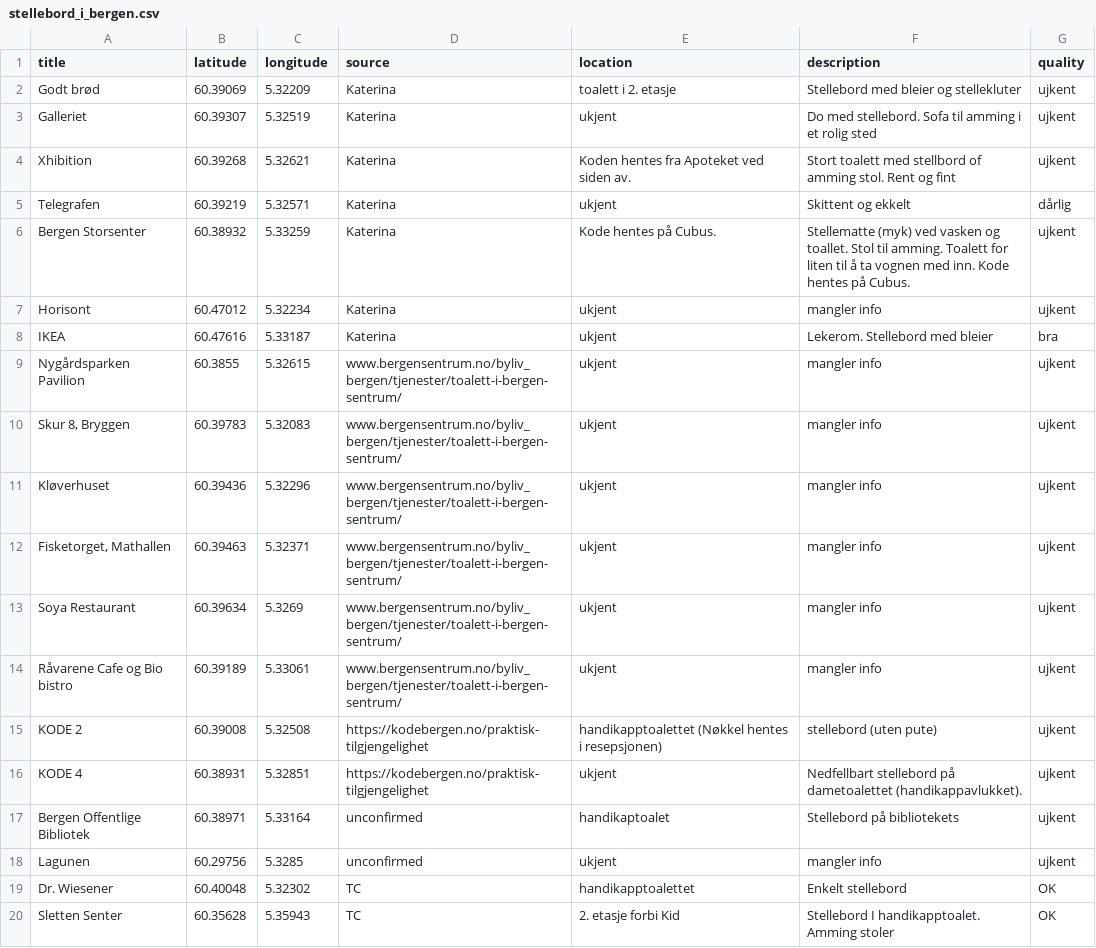
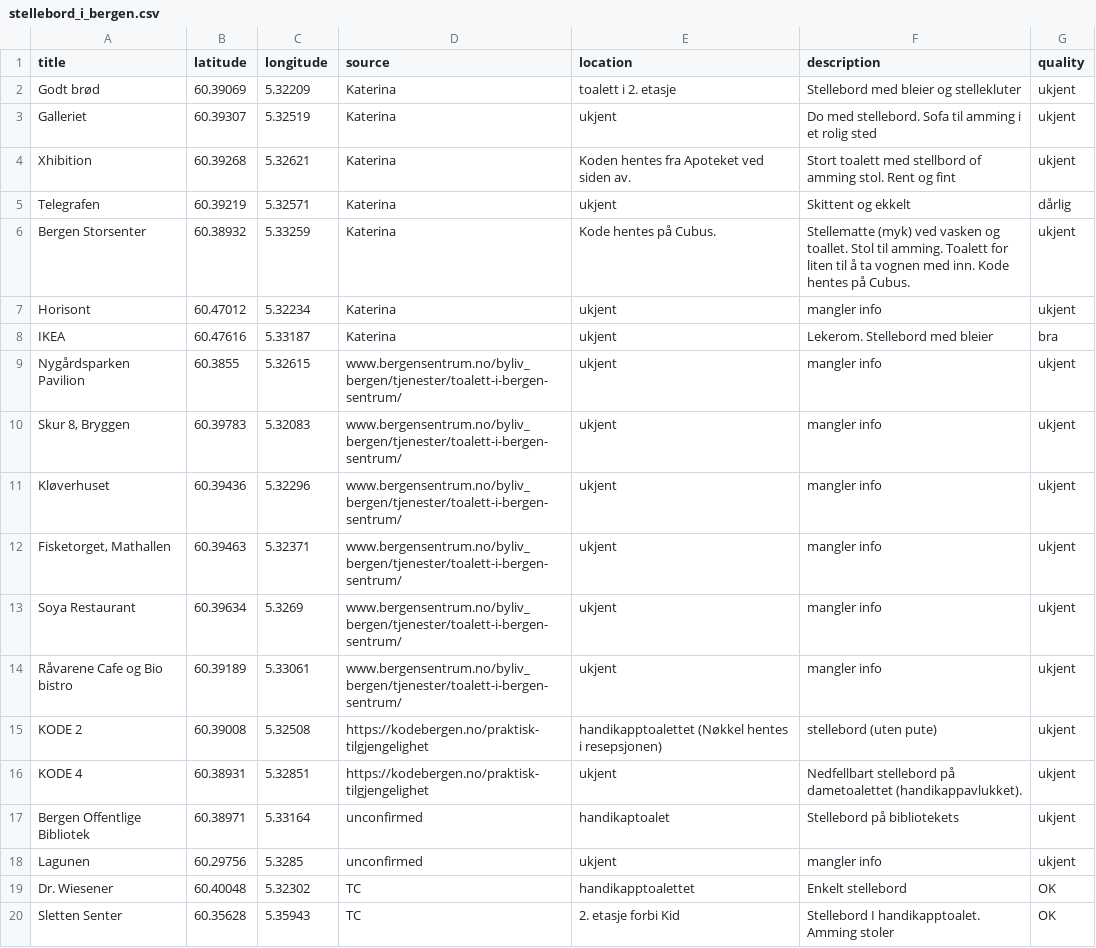
Before and after one commit to tomlclegg/stellebord_i_bergen, a CSV file: data/stellebord_i_bergen.csv, drawn as a sheet.

```diff
--- a/data/stellebord_i_bergen.csv
+++ b/data/stellebord_i_bergen.csv
@@ -1,19 +1,19 @@
 title,latitude,longitude,source,location,description,quality
-Godt brød,60.39069,5.32209,Katerina,toalett i 2. etasje,Stellebord med bleier og stellekluter,ujkent
-Galleriet,60.39307,5.32519,Katerina,ukjent,Do med stellebord. Sofa til amming i et rolig sted,ujkent
-Xhibition,60.39268,5.32621,Katerina,Koden hentes fra Apoteket ved siden av.,Stort toalett med stellbord of amming stol. Rent og fint,ujkent
+Godt brød,60.39069,5.32209,Katerina,toalett i 2. etasje,Stellebord med bleier og stellekluter,ukjent
+Galleriet,60.39307,5.32519,Katerina,ukjent,Do med stellebord. Sofa til amming i et rolig sted,ukjent
+Xhibition,60.39268,5.32621,Katerina,Koden hentes fra Apoteket ved siden av.,Stort toalett med stellbord of amming stol. Rent og fint,ukjent
 Telegrafen,60.39219,5.32571,Katerina,ukjent,Skittent og ekkelt,dårlig
-Bergen Storsenter,60.38932,5.33259,Katerina,Kode hentes på Cubus.,Stellematte (myk) ved vasken og toallet. Stol til amming. Toalett for liten til å ta vognen med inn. Kode hentes på Cubus.,ujkent
-Horisont,60.47012,5.32234,Katerina,ukjent,mangler info,ujkent
+Bergen Storsenter,60.38932,5.33259,Katerina,Kode hentes på Cubus.,Stellematte (myk) ved vasken og toallet. Stol til amming. Toalett for liten til å ta vognen med inn. Kode hentes på Cubus.,ukjent
+Horisont,60.47012,5.32234,Katerina,ukjent,mangler info,ukjent
 IKEA,60.47616,5.33187,Katerina,ukjent,Lekerom. Stellebord med bleier,bra
-Nygårdsparken Pavilion,60.3855,5.32615,www.bergensentrum.no/byliv_bergen/tjenester/toalett-i-bergen-sentrum/,ukjent,mangler info,ujkent
-"Skur 8, Bryggen",60.39783,5.32083,www.bergensentrum.no/byliv_bergen/tjenester/toalett-i-bergen-sentrum/,ukjent,mangler info,ujkent
-Kløverhuset,60.39436,5.32296,www.bergensentrum.no/byliv_bergen/tjenester/toalett-i-bergen-sentrum/,ukjent,mangler info,ujkent
-"Fisketorget, Mathallen",60.39463,5.32371,www.bergensentrum.no/byliv_bergen/tjenester/toalett-i-bergen-sentrum/,ukjent,mangler info,ujkent
-Soya Restaurant,60.39634,5.3269,www.bergensentrum.no/byliv_bergen/tjenester/toalett-i-bergen-sentrum/,ukjent,mangler info,ujkent
-Råvarene Cafe og Bio bistro,60.39189,5.33061,www.bergensentrum.no/byliv_bergen/tjenester/toalett-i-bergen-sentrum/,ukjent,mangler info,ujkent
-KODE 2,60.39008,5.32508,https://kodebergen.no/praktisk-tilgjengelighet,handikapptoalettet (Nøkkel hentes i resepsjonen),stellebord (uten pute),ujkent
-KODE 4,60.38931,5.32851,https://kodebergen.no/praktisk-tilgjengelighet,ukjent,Nedfellbart stellebord på dametoalettet (handikappavlukket).,ujkent
-Bergen Offentlige Bibliotek,60.38971,5.33164,unconfirmed,handikaptoalet,Stellebord på bibliotekets ,ujkent
-Lagunen,60.29756,5.3285,unconfirmed,ukjent,mangler info,ujkent
+Nygårdsparken Pavilion,60.3855,5.32615,www.bergensentrum.no/byliv_bergen/tjenester/toalett-i-bergen-sentrum/,ukjent,mangler info,ukjent
+"Skur 8, Bryggen",60.39783,5.32083,www.bergensentrum.no/byliv_bergen/tjenester/toalett-i-bergen-sentrum/,ukjent,mangler info,ukjent
+Kløverhuset,60.39436,5.32296,www.bergensentrum.no/byliv_bergen/tjenester/toalett-i-bergen-sentrum/,ukjent,mangler info,ukjent
+"Fisketorget, Mathallen",60.39463,5.32371,www.bergensentrum.no/byliv_bergen/tjenester/toalett-i-bergen-sentrum/,ukjent,mangler info,ukjent
+Soya Restaurant,60.39634,5.3269,www.bergensentrum.no/byliv_bergen/tjenester/toalett-i-bergen-sentrum/,ukjent,mangler info,ukjent
+Råvarene Cafe og Bio bistro,60.39189,5.33061,www.bergensentrum.no/byliv_bergen/tjenester/toalett-i-bergen-sentrum/,ukjent,mangler info,ukjent
+KODE 2,60.39008,5.32508,https://kodebergen.no/praktisk-tilgjengelighet,handikapptoalettet (Nøkkel hentes i resepsjonen),stellebord (uten pute),ukjent
+KODE 4,60.38931,5.32851,https://kodebergen.no/praktisk-tilgjengelighet,ukjent,Nedfellbart stellebord på dametoalettet (handikappavlukket).,ukjent
+Bergen Offentlige Bibliotek,60.38971,5.33164,unconfirmed,handikaptoalet,Stellebord på bibliotekets ,ukjent
+Lagunen,60.29756,5.3285,unconfirmed,ukjent,mangler info,ukjent
 Dr. Wiesener,60.40048,5.32302,TC,handikapptoalettet,Enkelt stellebord,OK
```
Also changed, not shown: 1 other file.
